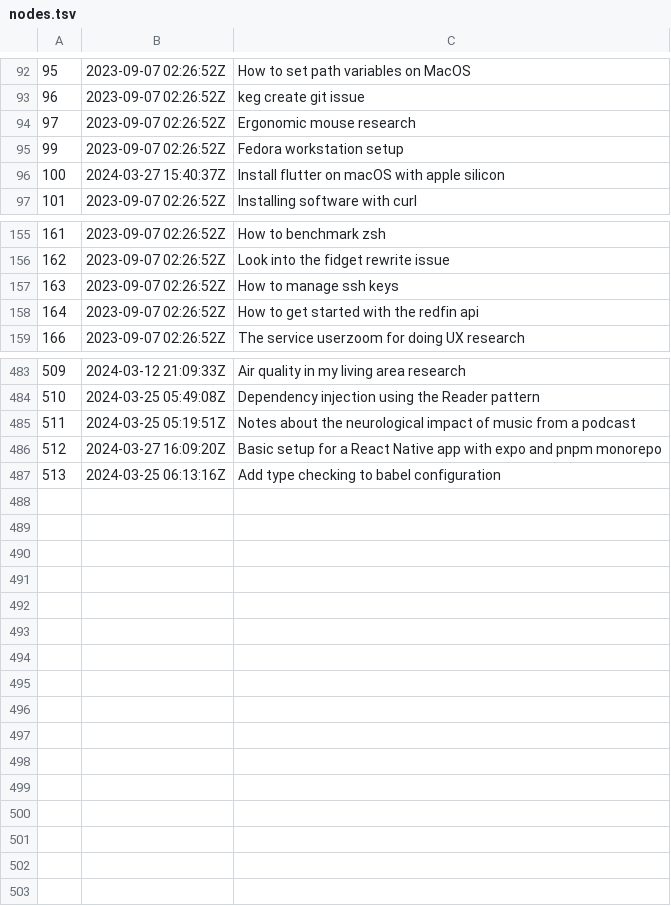
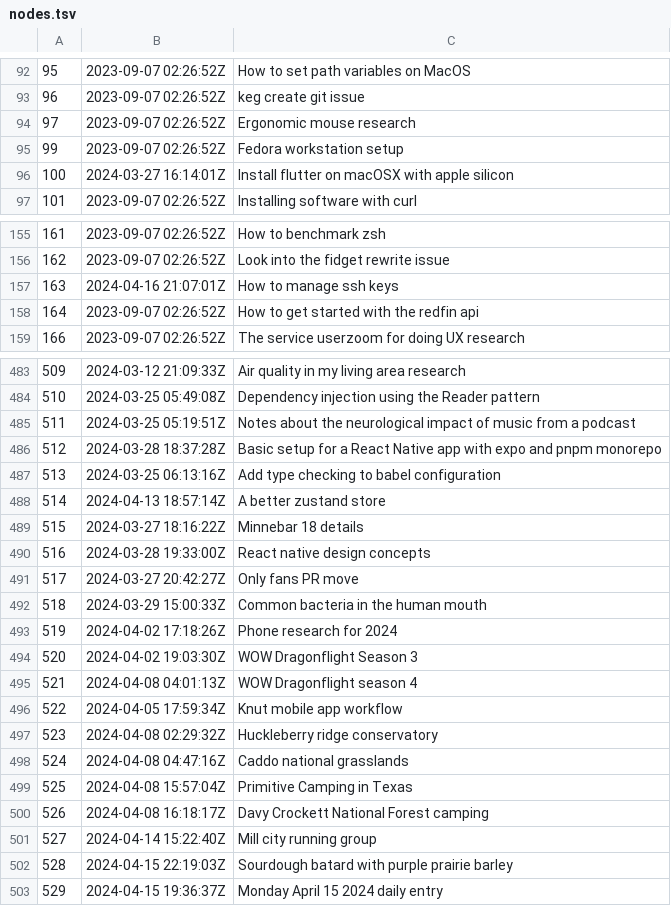
Before and after one commit to jlrickert/zet, a TSV file: docs/dex/nodes.tsv, drawn as a sheet; only a part is shown, gaps mark what is left out; the diff covers the shown part only.

Commit message:
Monday April 15 2024 daily entry

```diff
--- a/docs/dex/nodes.tsv
+++ b/docs/dex/nodes.tsv
@@ -95,3 +95,3 @@
 99	2023-09-07 02:26:52Z	Fedora workstation setup
-100	2024-03-27 15:40:37Z	Install flutter on macOS with apple silicon
+100	2024-03-27 16:14:01Z	Install flutter on macOSX with apple silicon
 101	2023-09-07 02:26:52Z	Installing software with curl
@@ -156,3 +156,3 @@
 162	2023-09-07 02:26:52Z	Look into the fidget rewrite issue
-163	2023-09-07 02:26:52Z	How to manage ssh keys
+163	2024-04-16 21:07:01Z	How to manage ssh keys
 164	2023-09-07 02:26:52Z	How to get started with the redfin api
@@ -485,3 +485,19 @@
 511	2024-03-25 05:19:51Z	Notes about the neurological impact of music from a podcast
-512	2024-03-27 16:09:20Z	Basic setup for a React Native app with expo and pnpm monorepo
+512	2024-03-28 18:37:28Z	Basic setup for a React Native app with expo and pnpm monorepo
 513	2024-03-25 06:13:16Z	Add type checking to babel configuration
+514	2024-04-13 18:57:14Z	A better zustand store
+515	2024-03-27 18:16:22Z	Minnebar 18 details
+516	2024-03-28 19:33:00Z	React native design concepts
+517	2024-03-27 20:42:27Z	Only fans PR move
+518	2024-03-29 15:00:33Z	Common bacteria in the human mouth
+519	2024-04-02 17:18:26Z	Phone research for 2024
+520	2024-04-02 19:03:30Z	WOW Dragonflight Season 3
+521	2024-04-08 04:01:13Z	WOW Dragonflight season 4
+522	2024-04-05 17:59:34Z	Knut mobile app workflow
+523	2024-04-08 02:29:32Z	Huckleberry ridge conservatory
+524	2024-04-08 04:47:16Z	Caddo national grasslands
+525	2024-04-08 15:57:04Z	Primitive Camping in Texas
+526	2024-04-08 16:18:17Z	Davy Crockett National Forest camping
+527	2024-04-14 15:22:40Z	Mill city running group
+528	2024-04-15 22:19:03Z	Sourdough batard with purple prairie barley
+529	2024-04-15 19:36:37Z	Monday April 15 2024 daily entry
```
Also changed, not shown: 3 edited cells elsewhere in this file, 36 other files.
